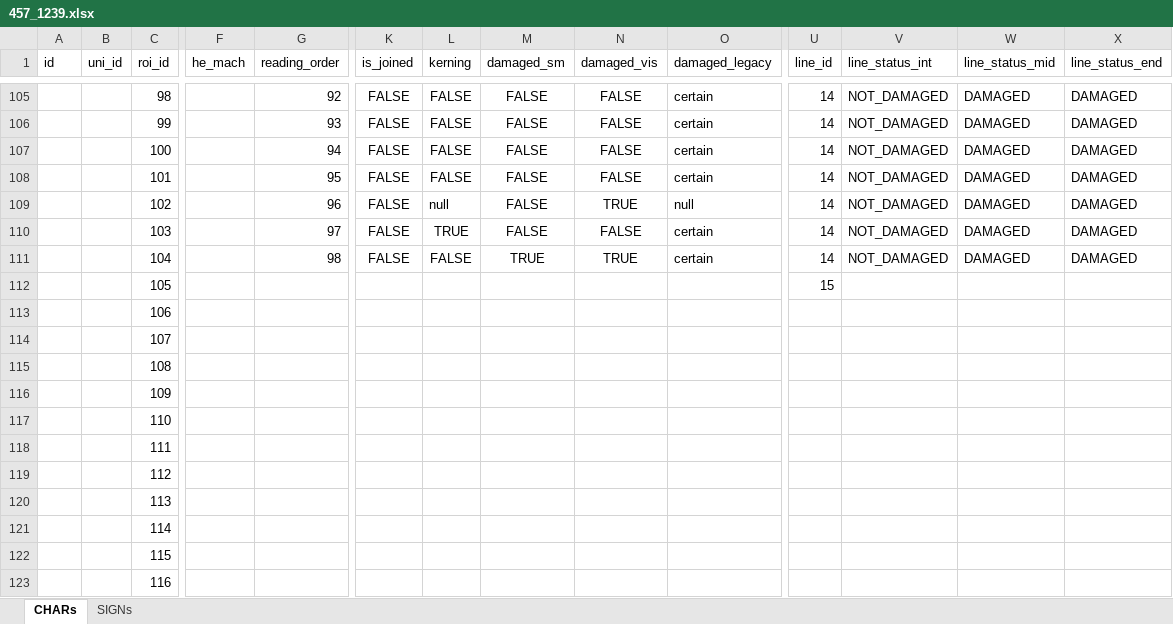
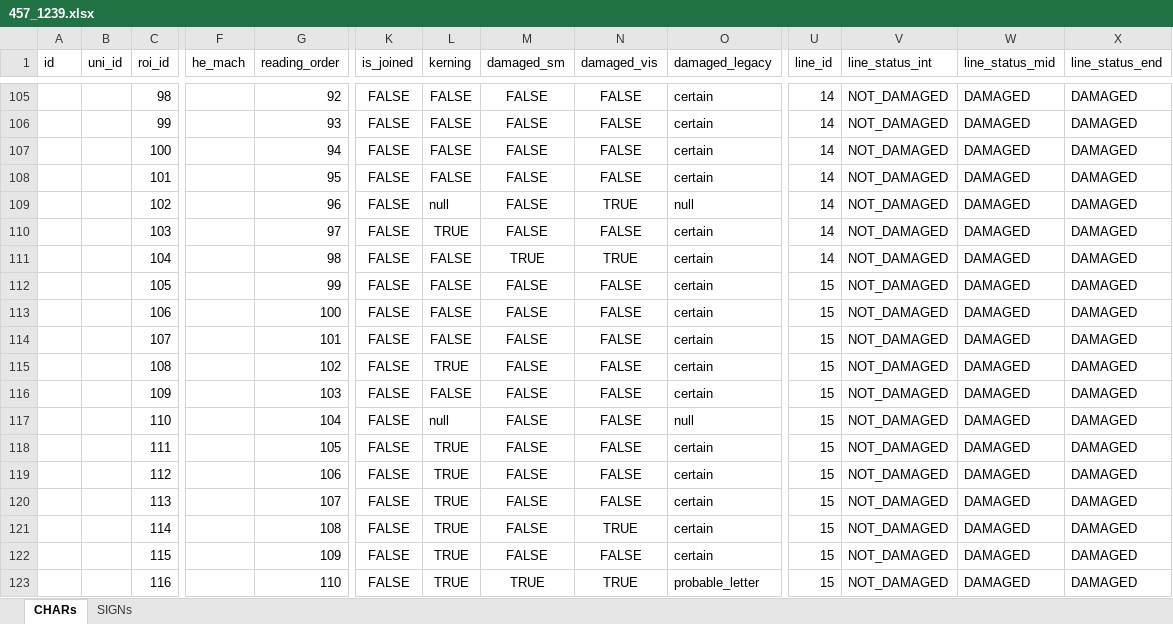
Before and after one commit to pporzig/SQE-Damascus, an Excel workbook: Digital_Editions/4Q266/457_1239_Frg_1_a/457_1239.xlsx, sheet CHARs, drawn as a sheet; only a part is shown, gaps mark what is left out; values as stored, in another font and other column widths than the file's, no borders; the diff covers the shown part only; the diff names each change by its address in the sheet, - before the commit and + after, or states it on an @@ line.

```diff
--- a/Digital_Editions/4Q266/457_1239_Frg_1_a/457_1239.xlsx (sheet CHARs)
+++ b/Digital_Editions/4Q266/457_1239_Frg_1_a/457_1239.xlsx (sheet CHARs)
-G112 (reading_order): (empty)
+G112 (reading_order): 99
-K112:K123 (is_joined): (empty)
+K112:K123 (is_joined): FALSE
-L112:L114 (kerning): (empty)
+L112:L114 (kerning): FALSE
-M112:M122 (damaged_sm): (empty)
+M112:M122 (damaged_sm): FALSE
-N112:N120 (damaged_vis): (empty)
+N112:N120 (damaged_vis): FALSE
-O112:O116 (damaged_legacy): (empty)
+O112:O116 (damaged_legacy): certain
-V112:V123 (line_status_int): (empty)
+V112:V123 (line_status_int): NOT_DAMAGED
-W112:W123 (line_status_mid): (empty)
+W112:W123 (line_status_mid): DAMAGED
-X112:X123 (line_status_end): (empty)
+X112:X123 (line_status_end): DAMAGED
-G113 (reading_order): (empty)
+G113 (reading_order): 100
-U113:U123 (line_id): (empty)
+U113:U123 (line_id): 15
-G114 (reading_order): (empty)
+G114 (reading_order): 101
-G115 (reading_order): (empty)
+G115 (reading_order): 102
-L115 (kerning): (empty)
+L115 (kerning): TRUE
-G116 (reading_order): (empty)
+G116 (reading_order): 103
-L116 (kerning): (empty)
+L116 (kerning): FALSE
-G117 (reading_order): (empty)
+G117 (reading_order): 104
-L117 (kerning): (empty)
+L117 (kerning): null
-O117 (damaged_legacy): (empty)
+O117 (damaged_legacy): null
-G118 (reading_order): (empty)
+G118 (reading_order): 105
-L118:L123 (kerning): (empty)
+L118:L123 (kerning): TRUE
-O118:O122 (damaged_legacy): (empty)
+O118:O122 (damaged_legacy): certain
-G119 (reading_order): (empty)
+G119 (reading_order): 106
-G120 (reading_order): (empty)
+G120 (reading_order): 107
-G121 (reading_order): (empty)
+G121 (reading_order): 108
-N121 (damaged_vis): (empty)
+N121 (damaged_vis): TRUE
-G122 (reading_order): (empty)
+G122 (reading_order): 109
-N122 (damaged_vis): (empty)
+N122 (damaged_vis): FALSE
-G123 (reading_order): (empty)
+G123 (reading_order): 110
-M123 (damaged_sm): (empty)
+M123 (damaged_sm): TRUE
-N123 (damaged_vis): (empty)
+N123 (damaged_vis): TRUE
-O123 (damaged_legacy): (empty)
+O123 (damaged_legacy): probable_letter
```
Also changed, not shown: 5 added rows, 5 removed rows and 320 edited cells elsewhere in this sheet, 1 other file.
